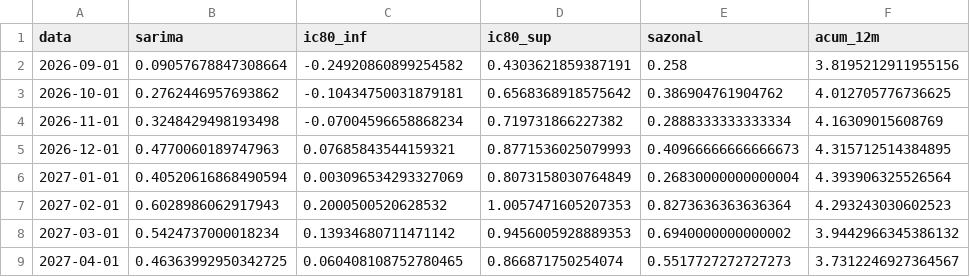
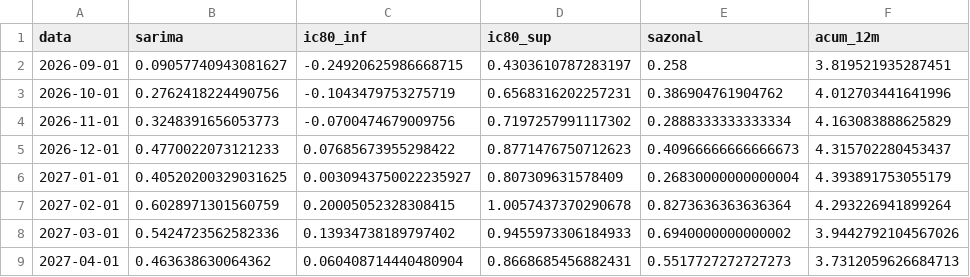
Before and after one commit to alexandrepsaldanha/monitor-inflacao, a CSV file: output/tabelas/projecao.csv, drawn as a sheet; only a part is shown; the diff covers the shown part only.

```diff
--- a/output/tabelas/projecao.csv
+++ b/output/tabelas/projecao.csv
@@ -1,9 +1,9 @@
 data,sarima,ic80_inf,ic80_sup,sazonal,acum_12m
-2026-09-01,0.09057678847308664,-0.24920860899254582,0.4303621859387191,0.258,3.8195212911955156
-2026-10-01,0.2762446957693862,-0.10434750031879181,0.6568368918575642,0.386904761904762,4.012705776736625
-2026-11-01,0.3248429498193498,-0.07004596658868234,0.719731866227382,0.2888333333333334,4.16309015608769
-2026-12-01,0.4770060189747963,0.07685843544159321,0.8771536025079993,0.40966666666666673,4.315712514384895
-2027-01-01,0.40520616868490594,0.003096534293327069,0.8073158030764849,0.26830000000000004,4.393906325526564
-2027-02-01,0.6028986062917943,0.2000500520628532,1.0057471605207353,0.8273636363636364,4.293243030602523
-2027-03-01,0.5424737000018234,0.13934680711471142,0.9456005928889353,0.6940000000000002,3.9442966345386132
-2027-04-01,0.46363992950342725,0.060408108752780465,0.866871750254074,0.5517727272727273,3.7312246927364567
+2026-09-01,0.09057740943081627,-0.24920625986668715,0.4303610787283197,0.258,3.819521935287451
+2026-10-01,0.2762418224490756,-0.1043479753275719,0.6568316202257231,0.386904761904762,4.012703441641996
+2026-11-01,0.3248391656053773,-0.0700474679009756,0.7197257991117302,0.2888333333333334,4.163083888625829
+2026-12-01,0.4770022073121233,0.07685673955298422,0.8771476750712623,0.40966666666666673,4.315702280453437
+2027-01-01,0.40520200329031625,0.0030943750022235927,0.807309631578409,0.26830000000000004,4.393891753055179
+2027-02-01,0.6028971301560759,0.20005052328308415,1.0057437370290678,0.8273636363636364,4.293226941899264
+2027-03-01,0.5424723562582336,0.13934738189797402,0.9455973306184933,0.6940000000000002,3.9442792104567026
+2027-04-01,0.463638630064362,0.060408714440480904,0.8668685456882431,0.5517727272727273,3.7312059626684713
```
Also changed, not shown: 16 edited cells elsewhere in this file, output/tabelas/metricas_fora_da_amostra.csv, output/tabelas/previsoes_fora_da_amostra.csv, 2 other files.
